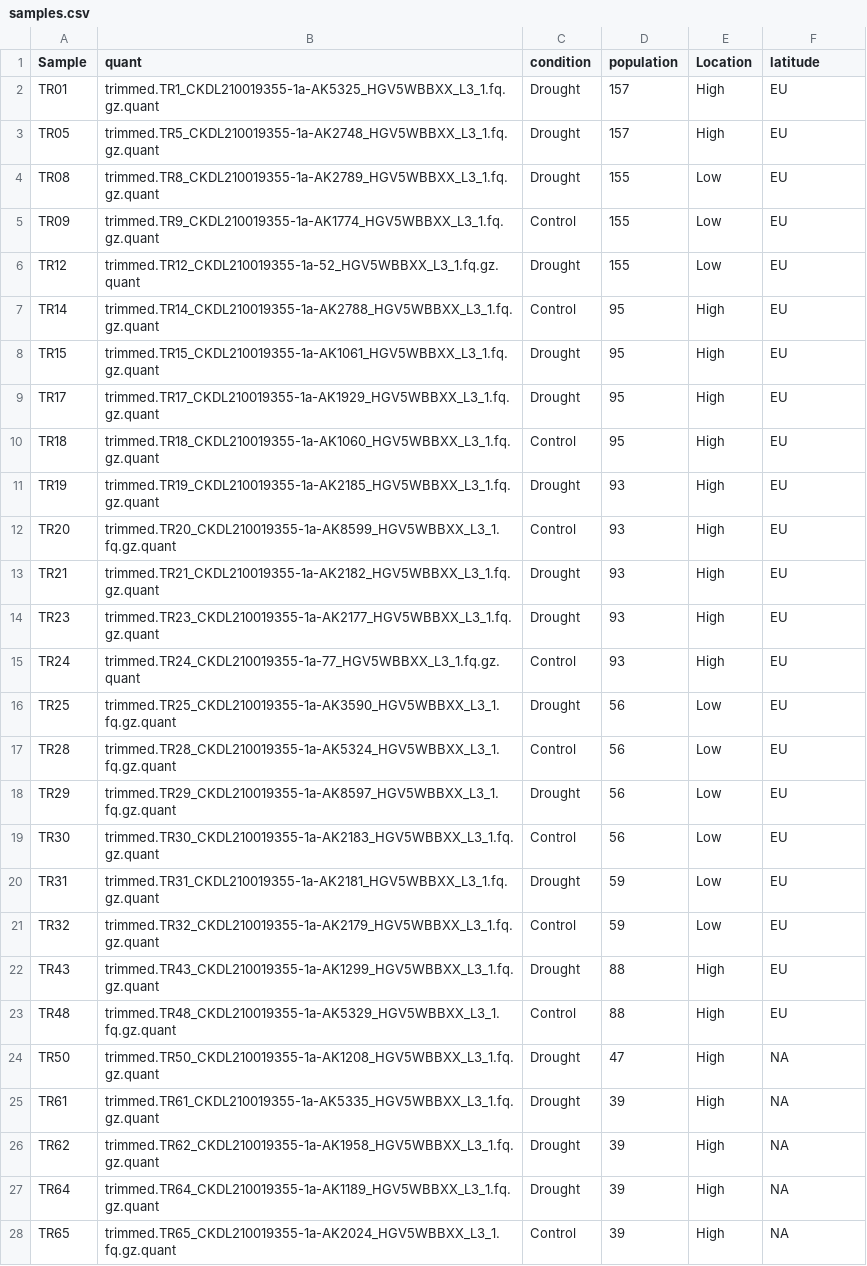
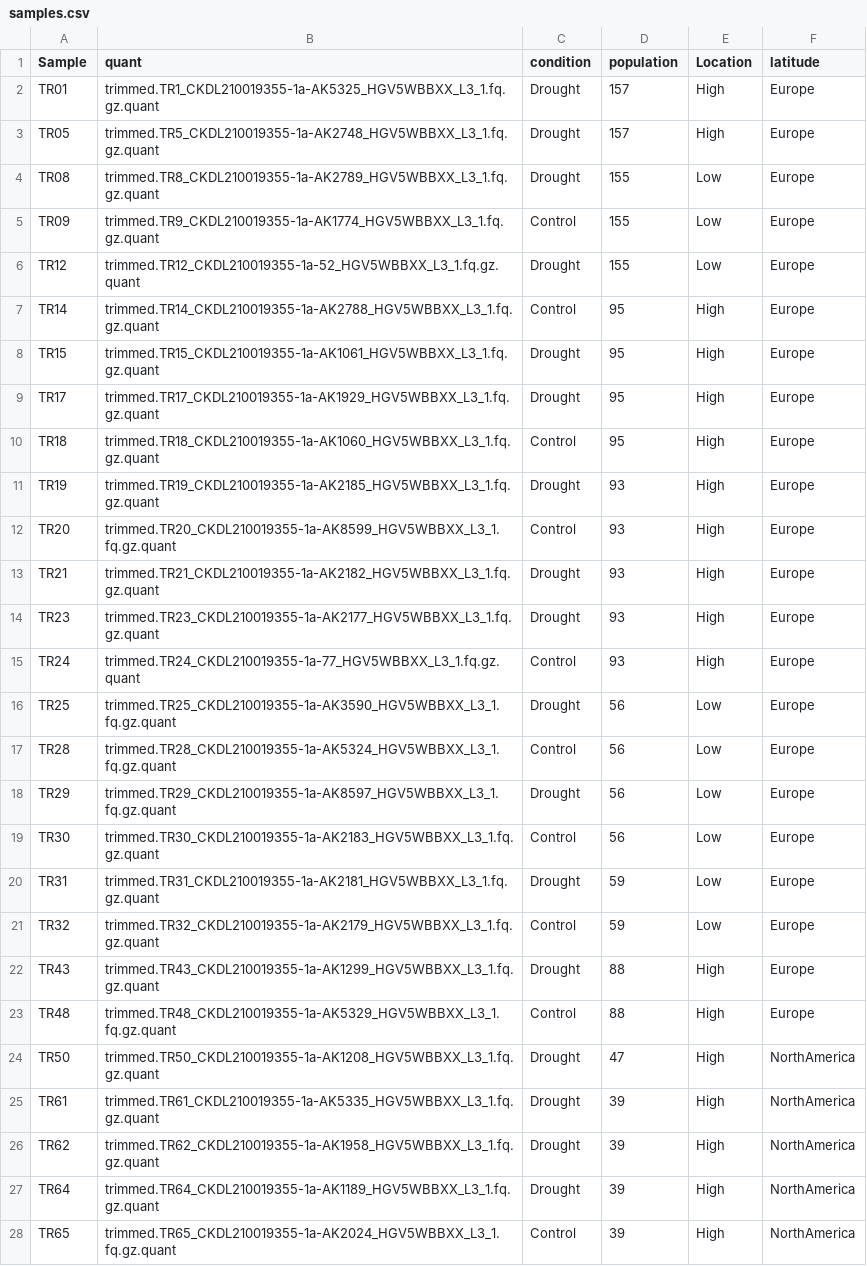
Before and after one commit to mjfos2r/clover_project, a CSV file: samples.csv, drawn as a sheet; only a part is shown; the diff covers the shown part only.

Commit message:
updated samples.csv

```diff
--- a/samples.csv
+++ b/samples.csv
@@ -1,28 +1,28 @@
 Sample,quant,condition,population,Location,latitude
-TR01,trimmed.TR1_CKDL210019355-1a-AK5325_HGV5WBBXX_L3_1.fq.gz.quant,Drought,157,High,EU
-TR05,trimmed.TR5_CKDL210019355-1a-AK2748_HGV5WBBXX_L3_1.fq.gz.quant,Drought,157,High,EU
-TR08,trimmed.TR8_CKDL210019355-1a-AK2789_HGV5WBBXX_L3_1.fq.gz.quant,Drought,155,Low,EU
-TR09,trimmed.TR9_CKDL210019355-1a-AK1774_HGV5WBBXX_L3_1.fq.gz.quant,Control,155,Low,EU
-TR12,trimmed.TR12_CKDL210019355-1a-52_HGV5WBBXX_L3_1.fq.gz.quant,Drought,155,Low,EU
-TR14,trimmed.TR14_CKDL210019355-1a-AK2788_HGV5WBBXX_L3_1.fq.gz.quant,Control,95,High,EU
-TR15,trimmed.TR15_CKDL210019355-1a-AK1061_HGV5WBBXX_L3_1.fq.gz.quant,Drought,95,High,EU
-TR17,trimmed.TR17_CKDL210019355-1a-AK1929_HGV5WBBXX_L3_1.fq.gz.quant,Drought,95,High,EU
-TR18,trimmed.TR18_CKDL210019355-1a-AK1060_HGV5WBBXX_L3_1.fq.gz.quant,Control,95,High,EU
-TR19,trimmed.TR19_CKDL210019355-1a-AK2185_HGV5WBBXX_L3_1.fq.gz.quant,Drought,93,High,EU
-TR20,trimmed.TR20_CKDL210019355-1a-AK8599_HGV5WBBXX_L3_1.fq.gz.quant,Control,93,High,EU
-TR21,trimmed.TR21_CKDL210019355-1a-AK2182_HGV5WBBXX_L3_1.fq.gz.quant,Drought,93,High,EU
-TR23,trimmed.TR23_CKDL210019355-1a-AK2177_HGV5WBBXX_L3_1.fq.gz.quant,Drought,93,High,EU
-TR24,trimmed.TR24_CKDL210019355-1a-77_HGV5WBBXX_L3_1.fq.gz.quant,Control,93,High,EU
-TR25,trimmed.TR25_CKDL210019355-1a-AK3590_HGV5WBBXX_L3_1.fq.gz.quant,Drought,56,Low,EU
-TR28,trimmed.TR28_CKDL210019355-1a-AK5324_HGV5WBBXX_L3_1.fq.gz.quant,Control,56,Low,EU
-TR29,trimmed.TR29_CKDL210019355-1a-AK8597_HGV5WBBXX_L3_1.fq.gz.quant,Drought,56,Low,EU
-TR30,trimmed.TR30_CKDL210019355-1a-AK2183_HGV5WBBXX_L3_1.fq.gz.quant,Control,56,Low,EU
-TR31,trimmed.TR31_CKDL210019355-1a-AK2181_HGV5WBBXX_L3_1.fq.gz.quant,Drought,59,Low,EU
-TR32,trimmed.TR32_CKDL210019355-1a-AK2179_HGV5WBBXX_L3_1.fq.gz.quant,Control,59,Low,EU
-TR43,trimmed.TR43_CKDL210019355-1a-AK1299_HGV5WBBXX_L3_1.fq.gz.quant,Drought,88,High,EU
-TR48,trimmed.TR48_CKDL210019355-1a-AK5329_HGV5WBBXX_L3_1.fq.gz.quant,Control,88,High,EU
-TR50,trimmed.TR50_CKDL210019355-1a-AK1208_HGV5WBBXX_L3_1.fq.gz.quant,Drought,47,High,NA
-TR61,trimmed.TR61_CKDL210019355-1a-AK5335_HGV5WBBXX_L3_1.fq.gz.quant,Drought,39,High,NA
-TR62,trimmed.TR62_CKDL210019355-1a-AK1958_HGV5WBBXX_L3_1.fq.gz.quant,Drought,39,High,NA
-TR64,trimmed.TR64_CKDL210019355-1a-AK1189_HGV5WBBXX_L3_1.fq.gz.quant,Drought,39,High,NA
-TR65,trimmed.TR65_CKDL210019355-1a-AK2024_HGV5WBBXX_L3_1.fq.gz.quant,Control,39,High,NA
+TR01,trimmed.TR1_CKDL210019355-1a-AK5325_HGV5WBBXX_L3_1.fq.gz.quant,Drought,157,High,Europe
+TR05,trimmed.TR5_CKDL210019355-1a-AK2748_HGV5WBBXX_L3_1.fq.gz.quant,Drought,157,High,Europe
+TR08,trimmed.TR8_CKDL210019355-1a-AK2789_HGV5WBBXX_L3_1.fq.gz.quant,Drought,155,Low,Europe
+TR09,trimmed.TR9_CKDL210019355-1a-AK1774_HGV5WBBXX_L3_1.fq.gz.quant,Control,155,Low,Europe
+TR12,trimmed.TR12_CKDL210019355-1a-52_HGV5WBBXX_L3_1.fq.gz.quant,Drought,155,Low,Europe
+TR14,trimmed.TR14_CKDL210019355-1a-AK2788_HGV5WBBXX_L3_1.fq.gz.quant,Control,95,High,Europe
+TR15,trimmed.TR15_CKDL210019355-1a-AK1061_HGV5WBBXX_L3_1.fq.gz.quant,Drought,95,High,Europe
+TR17,trimmed.TR17_CKDL210019355-1a-AK1929_HGV5WBBXX_L3_1.fq.gz.quant,Drought,95,High,Europe
+TR18,trimmed.TR18_CKDL210019355-1a-AK1060_HGV5WBBXX_L3_1.fq.gz.quant,Control,95,High,Europe
+TR19,trimmed.TR19_CKDL210019355-1a-AK2185_HGV5WBBXX_L3_1.fq.gz.quant,Drought,93,High,Europe
+TR20,trimmed.TR20_CKDL210019355-1a-AK8599_HGV5WBBXX_L3_1.fq.gz.quant,Control,93,High,Europe
+TR21,trimmed.TR21_CKDL210019355-1a-AK2182_HGV5WBBXX_L3_1.fq.gz.quant,Drought,93,High,Europe
+TR23,trimmed.TR23_CKDL210019355-1a-AK2177_HGV5WBBXX_L3_1.fq.gz.quant,Drought,93,High,Europe
+TR24,trimmed.TR24_CKDL210019355-1a-77_HGV5WBBXX_L3_1.fq.gz.quant,Control,93,High,Europe
+TR25,trimmed.TR25_CKDL210019355-1a-AK3590_HGV5WBBXX_L3_1.fq.gz.quant,Drought,56,Low,Europe
+TR28,trimmed.TR28_CKDL210019355-1a-AK5324_HGV5WBBXX_L3_1.fq.gz.quant,Control,56,Low,Europe
+TR29,trimmed.TR29_CKDL210019355-1a-AK8597_HGV5WBBXX_L3_1.fq.gz.quant,Drought,56,Low,Europe
+TR30,trimmed.TR30_CKDL210019355-1a-AK2183_HGV5WBBXX_L3_1.fq.gz.quant,Control,56,Low,Europe
+TR31,trimmed.TR31_CKDL210019355-1a-AK2181_HGV5WBBXX_L3_1.fq.gz.quant,Drought,59,Low,Europe
+TR32,trimmed.TR32_CKDL210019355-1a-AK2179_HGV5WBBXX_L3_1.fq.gz.quant,Control,59,Low,Europe
+TR43,trimmed.TR43_CKDL210019355-1a-AK1299_HGV5WBBXX_L3_1.fq.gz.quant,Drought,88,High,Europe
+TR48,trimmed.TR48_CKDL210019355-1a-AK5329_HGV5WBBXX_L3_1.fq.gz.quant,Control,88,High,Europe
+TR50,trimmed.TR50_CKDL210019355-1a-AK1208_HGV5WBBXX_L3_1.fq.gz.quant,Drought,47,High,NorthAmerica
+TR61,trimmed.TR61_CKDL210019355-1a-AK5335_HGV5WBBXX_L3_1.fq.gz.quant,Drought,39,High,NorthAmerica
+TR62,trimmed.TR62_CKDL210019355-1a-AK1958_HGV5WBBXX_L3_1.fq.gz.quant,Drought,39,High,NorthAmerica
+TR64,trimmed.TR64_CKDL210019355-1a-AK1189_HGV5WBBXX_L3_1.fq.gz.quant,Drought,39,High,NorthAmerica
+TR65,trimmed.TR65_CKDL210019355-1a-AK2024_HGV5WBBXX_L3_1.fq.gz.quant,Control,39,High,NorthAmerica
```
Also changed, not shown: 22 edited cells elsewhere in this file.
